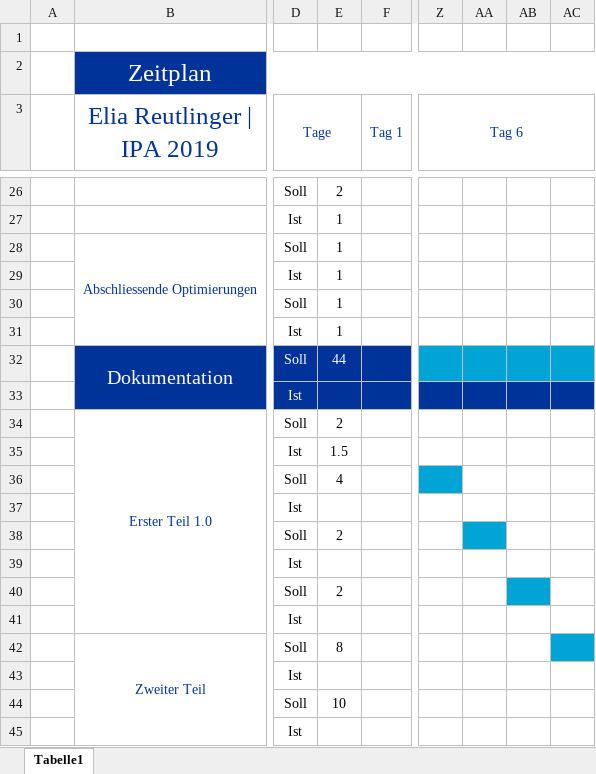
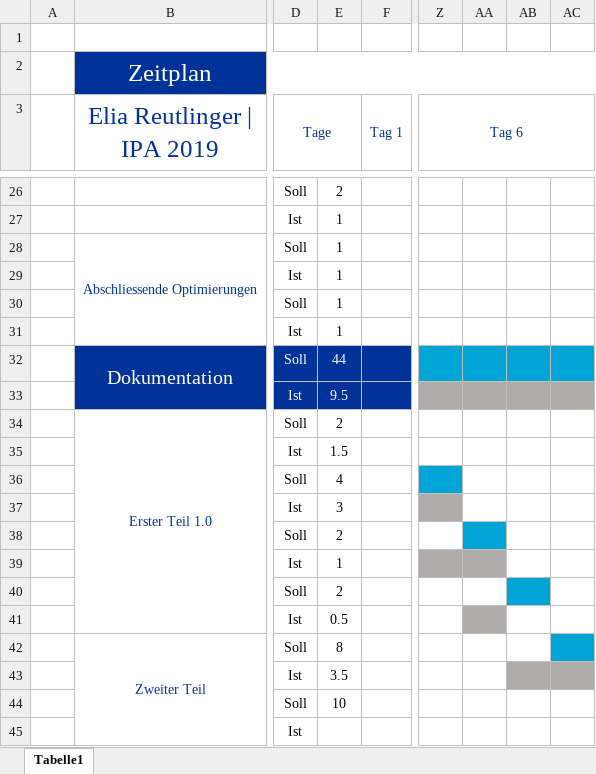
Before and after one commit to baloise/pelan, an Excel workbook: docs/ZeitplanIST.xlsx, sheet Tabelle1, drawn as a sheet; only a part is shown, gaps mark what is left out; values as stored, in another font and other column widths than the file's, no borders; the diff names each change by its address in the sheet, - before the commit and + after, or states it on an @@ line.

```diff
--- a/docs/ZeitplanIST.xlsx (sheet Tabelle1)
+++ b/docs/ZeitplanIST.xlsx (sheet Tabelle1)
-E33: (empty)
+E33: 9.5
-Z33:AC33 fill: #003399
+Z33:AC33 fill: #AFABAB
-E37: (empty)
+E37: 3
-Z37 fill: none
+Z37 fill: #AFABAB
-E39: (empty)
+E39: 1
-Z39:AA39 fill: none
+Z39:AA39 fill: #AFABAB
-E41: (empty)
+E41: 0.5
-AA41 fill: none
+AA41 fill: #AFABAB
-E43: (empty)
+E43: 3.5
-AB43:AC43 fill: none
+AB43:AC43 fill: #AFABAB
```
Also changed, not shown: docs/Glossar.xlsx, 22 other files.
